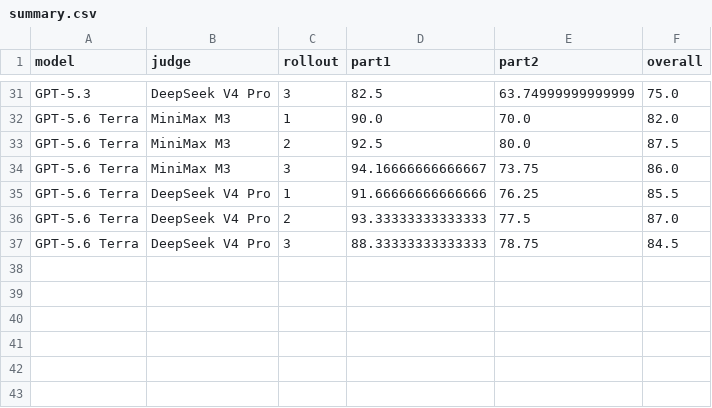
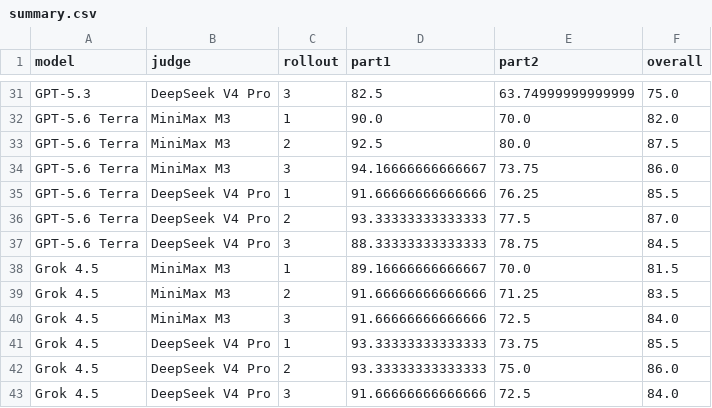
Before and after one commit to Arcadia-1/razavi-bench, a CSV file: experiments/2026-08-01-direct-qa/judge_scores/summary.csv, drawn as a sheet; only a part is shown, gaps mark what is left out; the diff names each change by its address in the sheet, - before the commit and + after, or states it on an @@ line.

```diff
--- a/experiments/2026-08-01-direct-qa/judge_scores/summary.csv
+++ b/experiments/2026-08-01-direct-qa/judge_scores/summary.csv
+row 38: Grok 4.5 | MiniMax M3 | 1 | 89.16666666666667 | 70.0 | 81.5
+row 39: Grok 4.5 | MiniMax M3 | 2 | 91.66666666666666 | 71.25 | 83.5
+row 40: Grok 4.5 | MiniMax M3 | 3 | 91.66666666666666 | 72.5 | 84.0
+row 41: Grok 4.5 | DeepSeek V4 Pro | 1 | 93.33333333333333 | 73.75 | 85.5
+row 42: Grok 4.5 | DeepSeek V4 Pro | 2 | 93.33333333333333 | 75.0 | 86.0
+row 43: Grok 4.5 | DeepSeek V4 Pro | 3 | 91.66666666666666 | 72.5 | 84.0
```
Also changed, not shown: experiments/2026-08-01-direct-qa/judge_scores/aggregate.csv, experiments/2026-08-01-direct-qa/judge_scores/comparison.csv, 13 other files.
